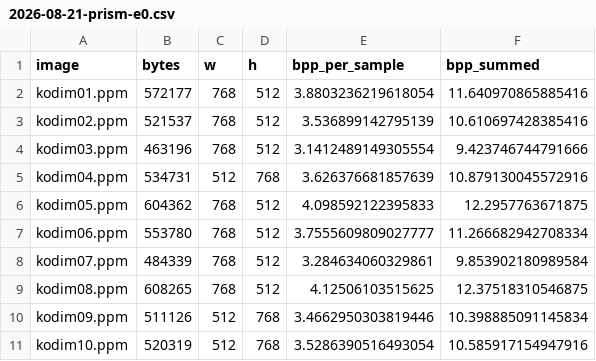
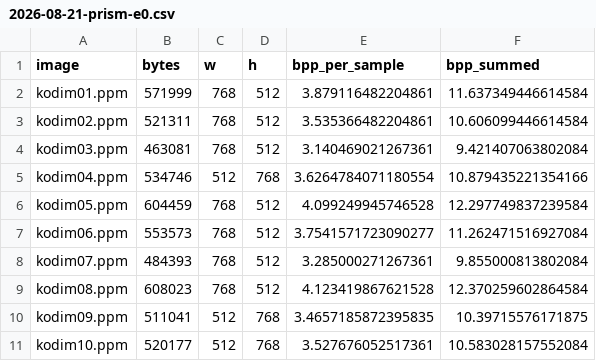
Before and after one commit to Userfrom1995/RandomLabs, a CSV file: prism/benchmarks/results/2026-08-21-prism-e0.csv, drawn as a sheet; only a part is shown; the diff covers the shown part only.

```diff
--- a/prism/benchmarks/results/2026-08-21-prism-e0.csv
+++ b/prism/benchmarks/results/2026-08-21-prism-e0.csv
@@ -1,11 +1,11 @@
 image,bytes,w,h,bpp_per_sample,bpp_summed
-kodim01.ppm,572177,768,512,3.8803236219618054,11.640970865885416
-kodim02.ppm,521537,768,512,3.536899142795139,10.610697428385416
-kodim03.ppm,463196,768,512,3.1412489149305554,9.423746744791666
-kodim04.ppm,534731,512,768,3.626376681857639,10.879130045572916
-kodim05.ppm,604362,768,512,4.098592122395833,12.2957763671875
-kodim06.ppm,553780,768,512,3.7555609809027777,11.266682942708334
-kodim07.ppm,484339,768,512,3.284634060329861,9.853902180989584
-kodim08.ppm,608265,768,512,4.12506103515625,12.37518310546875
-kodim09.ppm,511126,512,768,3.4662950303819446,10.398885091145834
-kodim10.ppm,520319,512,768,3.5286390516493054,10.585917154947916
+kodim01.ppm,571999,768,512,3.879116482204861,11.637349446614584
+kodim02.ppm,521311,768,512,3.535366482204861,10.606099446614584
+kodim03.ppm,463081,768,512,3.140469021267361,9.421407063802084
+kodim04.ppm,534746,512,768,3.6264784071180554,10.879435221354166
+kodim05.ppm,604459,768,512,4.099249945746528,12.297749837239584
+kodim06.ppm,553573,768,512,3.7541571723090277,11.262471516927084
+kodim07.ppm,484393,768,512,3.285000271267361,9.855000813802084
+kodim08.ppm,608023,768,512,4.123419867621528,12.370259602864584
+kodim09.ppm,511041,512,768,3.4657185872395835,10.39715576171875
+kodim10.ppm,520177,512,768,3.527676052517361,10.583028157552084
```
Also changed, not shown: 44 edited cells elsewhere in this file, prism/benchmarks/results/2026-08-22-prism-e0.csv, prism/benchmarks/results/2026-08-23-prism-e0.csv, 3 other files.
